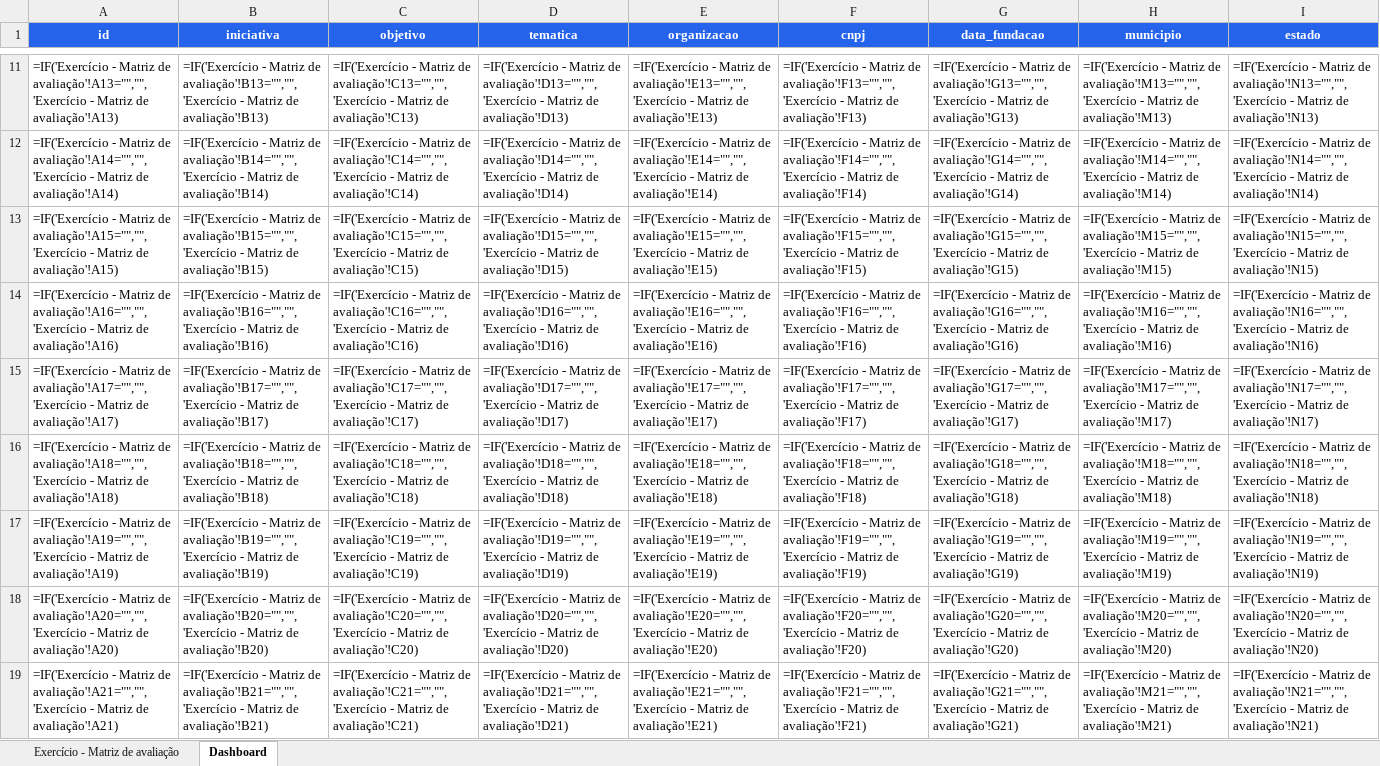
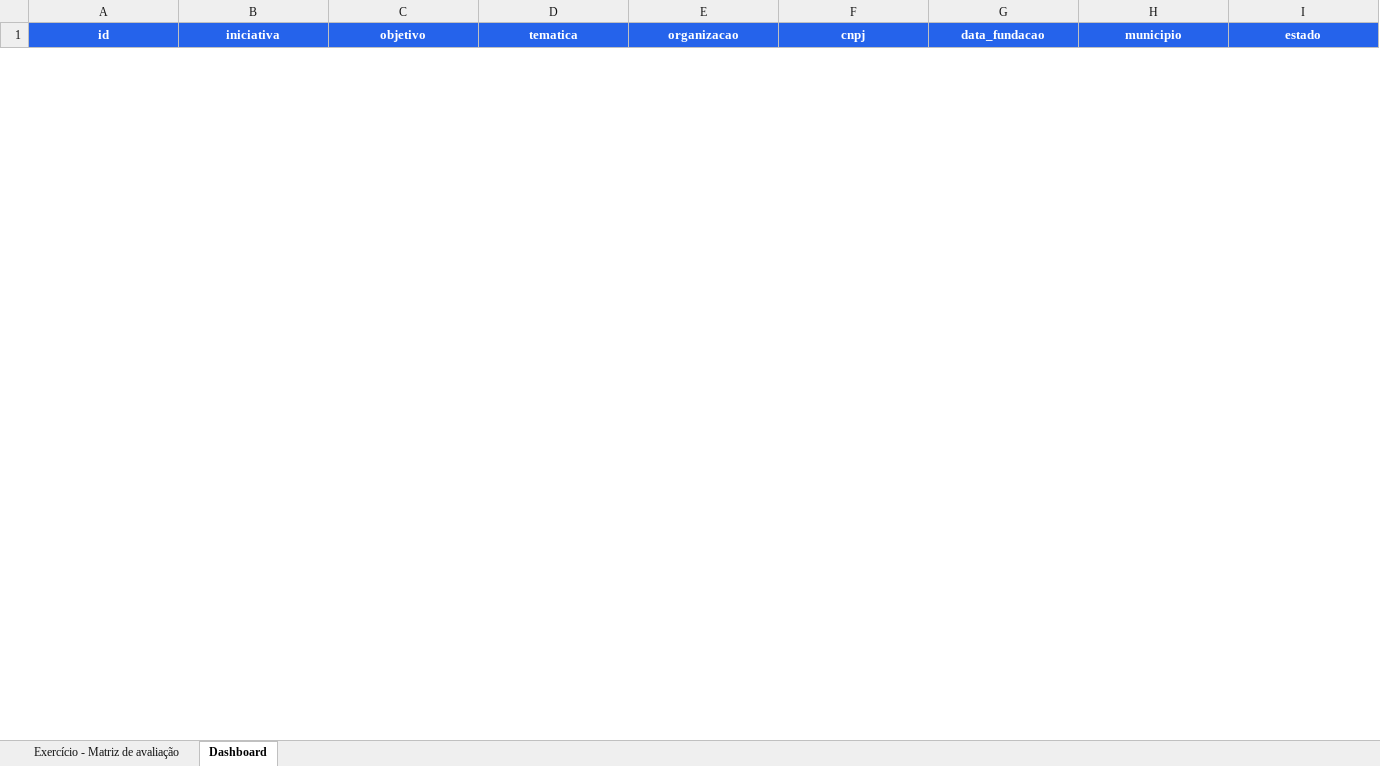
Before and after one commit to bfernlucas/pte_ne, an Excel workbook: PTE2026_matriz_final_com_dashboard.xlsx, sheet Dashboard, drawn as a sheet; only a part is shown, gaps mark what is left out; values as stored, in another font and other column widths than the file's, no borders; formulas without a stored value are shown as written; charts and pictures not drawn; removed rows and columns are numbered as before the commit, all else as after; rows hold the shown columns only; the diff covers the shown part only; the diff names each change by its address in the sheet, - before the commit and + after, or states it on an @@ line.

```diff
--- a/PTE2026_matriz_final_com_dashboard.xlsx (sheet Dashboard)
+++ b/PTE2026_matriz_final_com_dashboard.xlsx (sheet Dashboard)
-row 11: =IF('Exercício - Matriz de avaliação'!A13="","",'Exercício - Matriz de avaliação'!A13) | =IF('Exercício - Matriz de avaliação'!B13="","",'Exercício - Matriz de avaliação'!B13) | =IF('Exercício - Matriz de avaliação'!C13="","",'Exercício - Matriz de avaliação'!C13) | =IF('Exercício - Matriz de avaliação'!D13="","",'Exercício - Matriz de avaliação'!D13) | =IF('Exercício - Matriz de avaliação'!E13="","",'Exercício - Matriz de avaliação'!E13) | =IF('Exercício - Matriz de avaliação'!F13="","",'Exercício - Matriz de avaliação'!F13) | =IF('Exercício - Matriz de avaliação'!G13="","",'Exercício - Matriz de avaliação'!G13) | =IF('Exercício - Matriz de avaliação'!M13="","",'Exercício - Matriz de avaliação'!M13) | =IF('Exercício - Matriz de avaliação'!N13="","",'Exercício - Matriz de avaliação'!N13)
-row 12: =IF('Exercício - Matriz de avaliação'!A14="","",'Exercício - Matriz de avaliação'!A14) | =IF('Exercício - Matriz de avaliação'!B14="","",'Exercício - Matriz de avaliação'!B14) | =IF('Exercício - Matriz de avaliação'!C14="","",'Exercício - Matriz de avaliação'!C14) | =IF('Exercício - Matriz de avaliação'!D14="","",'Exercício - Matriz de avaliação'!D14) | =IF('Exercício - Matriz de avaliação'!E14="","",'Exercício - Matriz de avaliação'!E14) | =IF('Exercício - Matriz de avaliação'!F14="","",'Exercício - Matriz de avaliação'!F14) | =IF('Exercício - Matriz de avaliação'!G14="","",'Exercício - Matriz de avaliação'!G14) | =IF('Exercício - Matriz de avaliação'!M14="","",'Exercício - Matriz de avaliação'!M14) | =IF('Exercício - Matriz de avaliação'!N14="","",'Exercício - Matriz de avaliação'!N14)
-row 13: =IF('Exercício - Matriz de avaliação'!A15="","",'Exercício - Matriz de avaliação'!A15) | =IF('Exercício - Matriz de avaliação'!B15="","",'Exercício - Matriz de avaliação'!B15) | =IF('Exercício - Matriz de avaliação'!C15="","",'Exercício - Matriz de avaliação'!C15) | =IF('Exercício - Matriz de avaliação'!D15="","",'Exercício - Matriz de avaliação'!D15) | =IF('Exercício - Matriz de avaliação'!E15="","",'Exercício - Matriz de avaliação'!E15) | =IF('Exercício - Matriz de avaliação'!F15="","",'Exercício - Matriz de avaliação'!F15) | =IF('Exercício - Matriz de avaliação'!G15="","",'Exercício - Matriz de avaliação'!G15) | =IF('Exercício - Matriz de avaliação'!M15="","",'Exercício - Matriz de avaliação'!M15) | =IF('Exercício - Matriz de avaliação'!N15="","",'Exercício - Matriz de avaliação'!N15)
-row 14: =IF('Exercício - Matriz de avaliação'!A16="","",'Exercício - Matriz de avaliação'!A16) | =IF('Exercício - Matriz de avaliação'!B16="","",'Exercício - Matriz de avaliação'!B16) | =IF('Exercício - Matriz de avaliação'!C16="","",'Exercício - Matriz de avaliação'!C16) | =IF('Exercício - Matriz de avaliação'!D16="","",'Exercício - Matriz de avaliação'!D16) | =IF('Exercício - Matriz de avaliação'!E16="","",'Exercício - Matriz de avaliação'!E16) | =IF('Exercício - Matriz de avaliação'!F16="","",'Exercício - Matriz de avaliação'!F16) | =IF('Exercício - Matriz de avaliação'!G16="","",'Exercício - Matriz de avaliação'!G16) | =IF('Exercício - Matriz de avaliação'!M16="","",'Exercício - Matriz de avaliação'!M16) | =IF('Exercício - Matriz de avaliação'!N16="","",'Exercício - Matriz de avaliação'!N16)
-row 15: =IF('Exercício - Matriz de avaliação'!A17="","",'Exercício - Matriz de avaliação'!A17) | =IF('Exercício - Matriz de avaliação'!B17="","",'Exercício - Matriz de avaliação'!B17) | =IF('Exercício - Matriz de avaliação'!C17="","",'Exercício - Matriz de avaliação'!C17) | =IF('Exercício - Matriz de avaliação'!D17="","",'Exercício - Matriz de avaliação'!D17) | =IF('Exercício - Matriz de avaliação'!E17="","",'Exercício - Matriz de avaliação'!E17) | =IF('Exercício - Matriz de avaliação'!F17="","",'Exercício - Matriz de avaliação'!F17) | =IF('Exercício - Matriz de avaliação'!G17="","",'Exercício - Matriz de avaliação'!G17) | =IF('Exercício - Matriz de avaliação'!M17="","",'Exercício - Matriz de avaliação'!M17) | =IF('Exercício - Matriz de avaliação'!N17="","",'Exercício - Matriz de avaliação'!N17)
-row 16: =IF('Exercício - Matriz de avaliação'!A18="","",'Exercício - Matriz de avaliação'!A18) | =IF('Exercício - Matriz de avaliação'!B18="","",'Exercício - Matriz de avaliação'!B18) | =IF('Exercício - Matriz de avaliação'!C18="","",'Exercício - Matriz de avaliação'!C18) | =IF('Exercício - Matriz de avaliação'!D18="","",'Exercício - Matriz de avaliação'!D18) | =IF('Exercício - Matriz de avaliação'!E18="","",'Exercício - Matriz de avaliação'!E18) | =IF('Exercício - Matriz de avaliação'!F18="","",'Exercício - Matriz de avaliação'!F18) | =IF('Exercício - Matriz de avaliação'!G18="","",'Exercício - Matriz de avaliação'!G18) | =IF('Exercício - Matriz de avaliação'!M18="","",'Exercício - Matriz de avaliação'!M18) | =IF('Exercício - Matriz de avaliação'!N18="","",'Exercício - Matriz de avaliação'!N18)
-row 17: =IF('Exercício - Matriz de avaliação'!A19="","",'Exercício - Matriz de avaliação'!A19) | =IF('Exercício - Matriz de avaliação'!B19="","",'Exercício - Matriz de avaliação'!B19) | =IF('Exercício - Matriz de avaliação'!C19="","",'Exercício - Matriz de avaliação'!C19) | =IF('Exercício - Matriz de avaliação'!D19="","",'Exercício - Matriz de avaliação'!D19) | =IF('Exercício - Matriz de avaliação'!E19="","",'Exercício - Matriz de avaliação'!E19) | =IF('Exercício - Matriz de avaliação'!F19="","",'Exercício - Matriz de avaliação'!F19) | =IF('Exercício - Matriz de avaliação'!G19="","",'Exercício - Matriz de avaliação'!G19) | =IF('Exercício - Matriz de avaliação'!M19="","",'Exercício - Matriz de avaliação'!M19) | =IF('Exercício - Matriz de avaliação'!N19="","",'Exercício - Matriz de avaliação'!N19)
-row 18: =IF('Exercício - Matriz de avaliação'!A20="","",'Exercício - Matriz de avaliação'!A20) | =IF('Exercício - Matriz de avaliação'!B20="","",'Exercício - Matriz de avaliação'!B20) | =IF('Exercício - Matriz de avaliação'!C20="","",'Exercício - Matriz de avaliação'!C20) | =IF('Exercício - Matriz de avaliação'!D20="","",'Exercício - Matriz de avaliação'!D20) | =IF('Exercício - Matriz de avaliação'!E20="","",'Exercício - Matriz de avaliação'!E20) | =IF('Exercício - Matriz de avaliação'!F20="","",'Exercício - Matriz de avaliação'!F20) | =IF('Exercício - Matriz de avaliação'!G20="","",'Exercício - Matriz de avaliação'!G20) | =IF('Exercício - Matriz de avaliação'!M20="","",'Exercício - Matriz de avaliação'!M20) | =IF('Exercício - Matriz de avaliação'!N20="","",'Exercício - Matriz de avaliação'!N20)
-row 19: =IF('Exercício - Matriz de avaliação'!A21="","",'Exercício - Matriz de avaliação'!A21) | =IF('Exercício - Matriz de avaliação'!B21="","",'Exercício - Matriz de avaliação'!B21) | =IF('Exercício - Matriz de avaliação'!C21="","",'Exercício - Matriz de avaliação'!C21) | =IF('Exercício - Matriz de avaliação'!D21="","",'Exercício - Matriz de avaliação'!D21) | =IF('Exercício - Matriz de avaliação'!E21="","",'Exercício - Matriz de avaliação'!E21) | =IF('Exercício - Matriz de avaliação'!F21="","",'Exercício - Matriz de avaliação'!F21) | =IF('Exercício - Matriz de avaliação'!G21="","",'Exercício - Matriz de avaliação'!G21) | =IF('Exercício - Matriz de avaliação'!M21="","",'Exercício - Matriz de avaliação'!M21) | =IF('Exercício - Matriz de avaliação'!N21="","",'Exercício - Matriz de avaliação'!N21)
```
Also changed, not shown: 52 added rows and 43 removed rows elsewhere in this sheet, sheet Exercício - Matriz de avaliação, charts or pictures, 4 other files.
